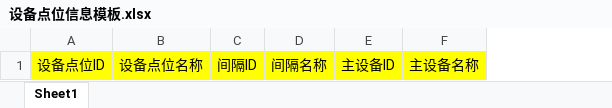
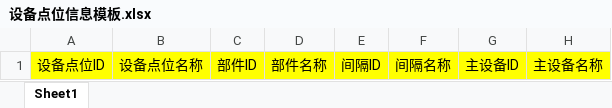
Before and after one commit to DefeatedYouth/robot-test, an Excel workbook: src/main/resources/template/设备点位信息模板.xlsx, sheet Sheet1, drawn as a sheet; only a part is shown; values as stored, in another font and other column widths than the file's, no borders; the diff names each change by its address in the sheet, - before the commit and + after, or states it on an @@ line.

```diff
--- a/src/main/resources/template/设备点位信息模板.xlsx (sheet Sheet1)
+++ b/src/main/resources/template/设备点位信息模板.xlsx (sheet Sheet1)
+column C, row 1: 部件ID
+column D, row 1: 部件名称
```
Also changed, not shown: 12 other files.
